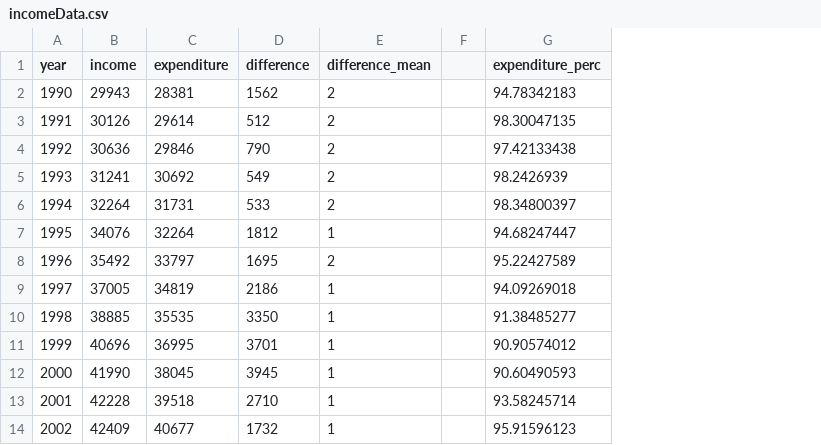
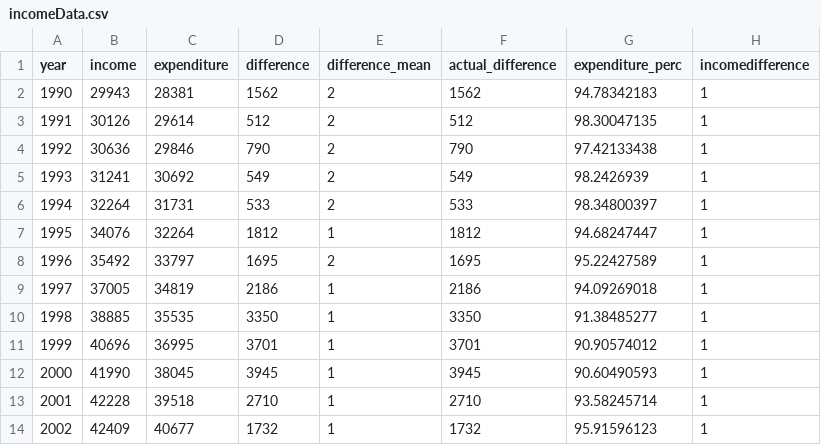
Before and after one commit to thebrownkid/therealrakib.github.io, a CSV file: Interactive-Data-Vis-Spring2023/2_2_distributions/incomeData.csv, drawn as a sheet; only a part is shown; removed rows and columns are numbered as before the commit, all else as after; the diff names each change by its address in the sheet, - before the commit and + after, or states it on an @@ line.

```diff
--- a/Interactive-Data-Vis-Spring2023/2_2_distributions/incomeData.csv
+++ b/Interactive-Data-Vis-Spring2023/2_2_distributions/incomeData.csv
-column F, empty
+column F (actual_difference), rows 2-14: 1562 | 512 | 790 | 549 | 533 | 1812 | 1695 | 2186 | 3350 | 3701 | 3945 | 2710 | 1732
+column H (incomedifference), rows 2-14: all 1
```
Also changed, not shown: 12 other files.
